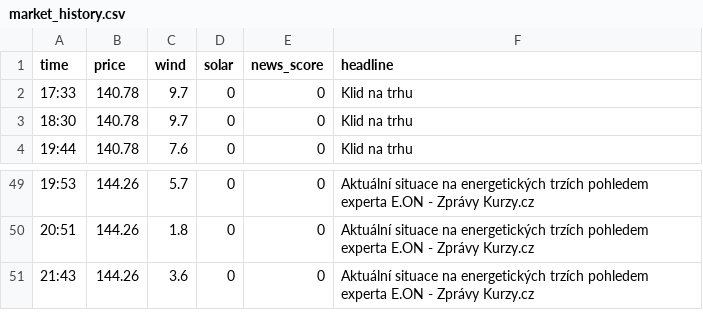
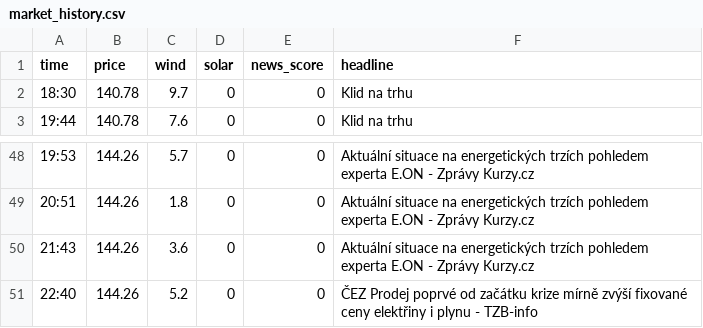
Before and after one commit to rousmartin0-netizen/energy-ai-startup, a CSV file: market_history.csv, drawn as a sheet; only a part is shown, gaps mark what is left out; removed rows and columns are numbered as before the commit, all else as after; the diff names each change by its address in the sheet, - before the commit and + after, or states it on an @@ line.

Commit message:
Update market data [skip ci]

```diff
--- a/market_history.csv
+++ b/market_history.csv
-row 2: 17:33 | 140.78 | 9.7 | 0 | 0 | Klid na trhu
+row 51: 22:40 | 144.26 | 5.2 | 0 | 0 | ČEZ Prodej poprvé od začátku krize mírně zvýší fixované ceny elektřiny i plynu - TZB-info
```
